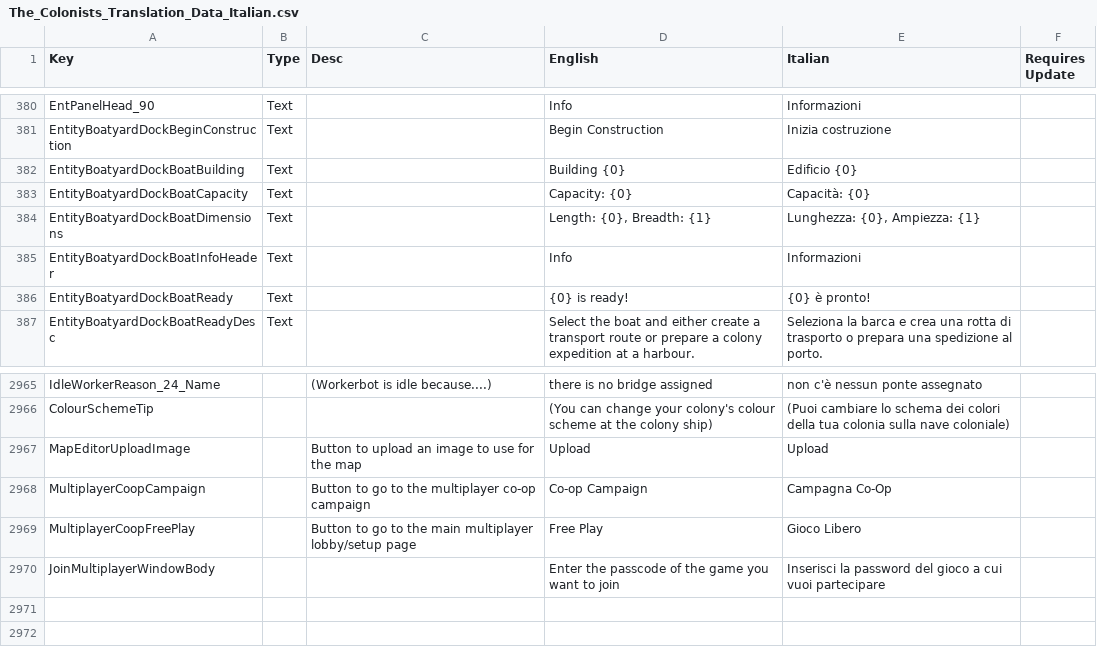
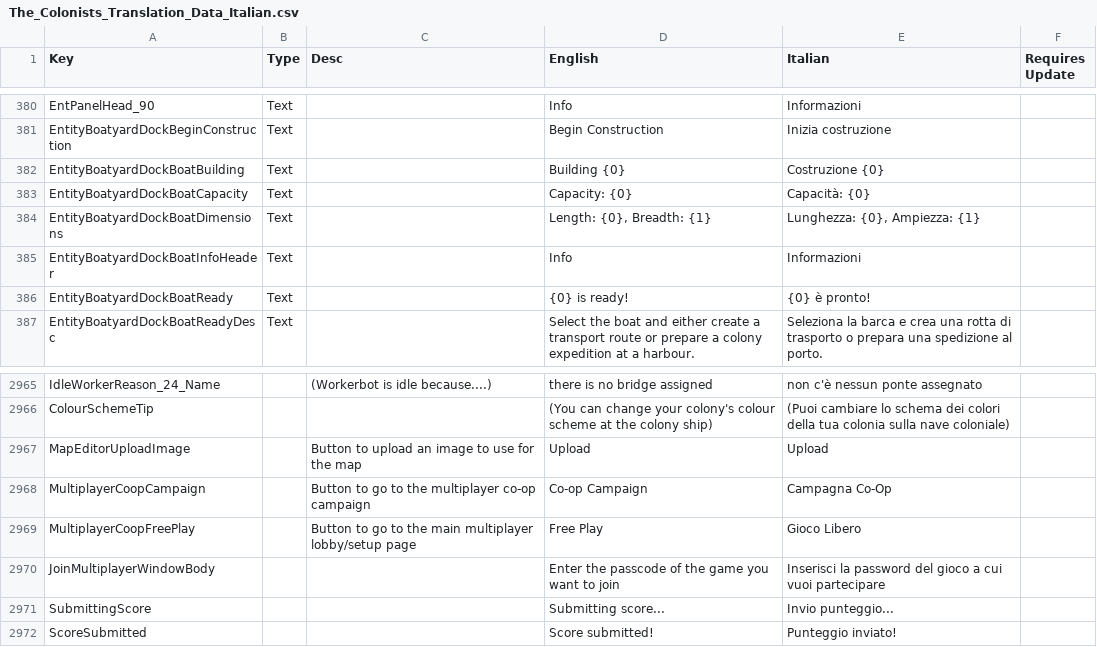
Before and after one commit to ScrappyCocco/TheColonistsItalian, a CSV file: The_Colonists_Translation_Data_Italian.csv, drawn as a sheet; only a part is shown, gaps mark what is left out.

```diff
--- a/The_Colonists_Translation_Data_Italian.csv
+++ b/The_Colonists_Translation_Data_Italian.csv
@@ -401,3 +401,3 @@ EntPanelHead_90,Text,,Info,Informazioni,
 EntityBoatyardDockBeginConstruction,Text,,Begin Construction,Inizia costruzione,
-EntityBoatyardDockBoatBuilding,Text,,Building {0},Edificio {0},
+EntityBoatyardDockBoatBuilding,Text,,Building {0},Costruzione {0},
 EntityBoatyardDockBoatCapacity,Text,,Capacity: {0},Capacità: {0},
@@ -3907 +3907,3 @@ MultiplayerCoopFreePlay,,Button to go to the main multiplayer lobby/setup page,F
 JoinMultiplayerWindowBody,,,Enter the passcode of the game you want to join,Inserisci la password del gioco a cui vuoi partecipare,
+SubmittingScore,,,Submitting score...,Invio punteggio...,
+ScoreSubmitted,,,Score submitted!,Punteggio inviato!,
```
Also changed, not shown: 1 other file.
